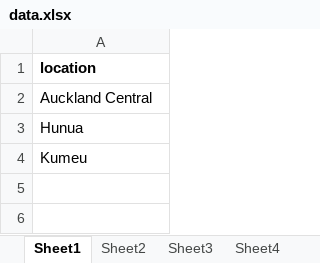
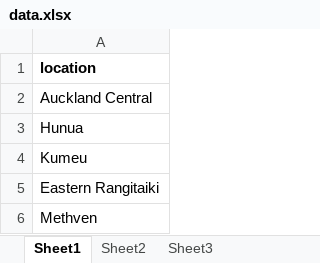
Before and after one commit to OjasMadaan/SE762_Group10, an Excel workbook: SOFTENG_762_Group_10/data.xlsx, sheet Sheet1, drawn as a sheet; values as stored, in another font and other column widths than the file's, no borders; the diff names each change by its address in the sheet, - before the commit and + after, or states it on an @@ line.

```diff
--- a/SOFTENG_762_Group_10/data.xlsx (sheet Sheet1)
+++ b/SOFTENG_762_Group_10/data.xlsx (sheet Sheet1)
-sheet tab: Sheet4
+row 5: Eastern Rangitaiki
+row 6: Methven
```
Also changed, not shown: sheet Sheet2, 9 other files.
